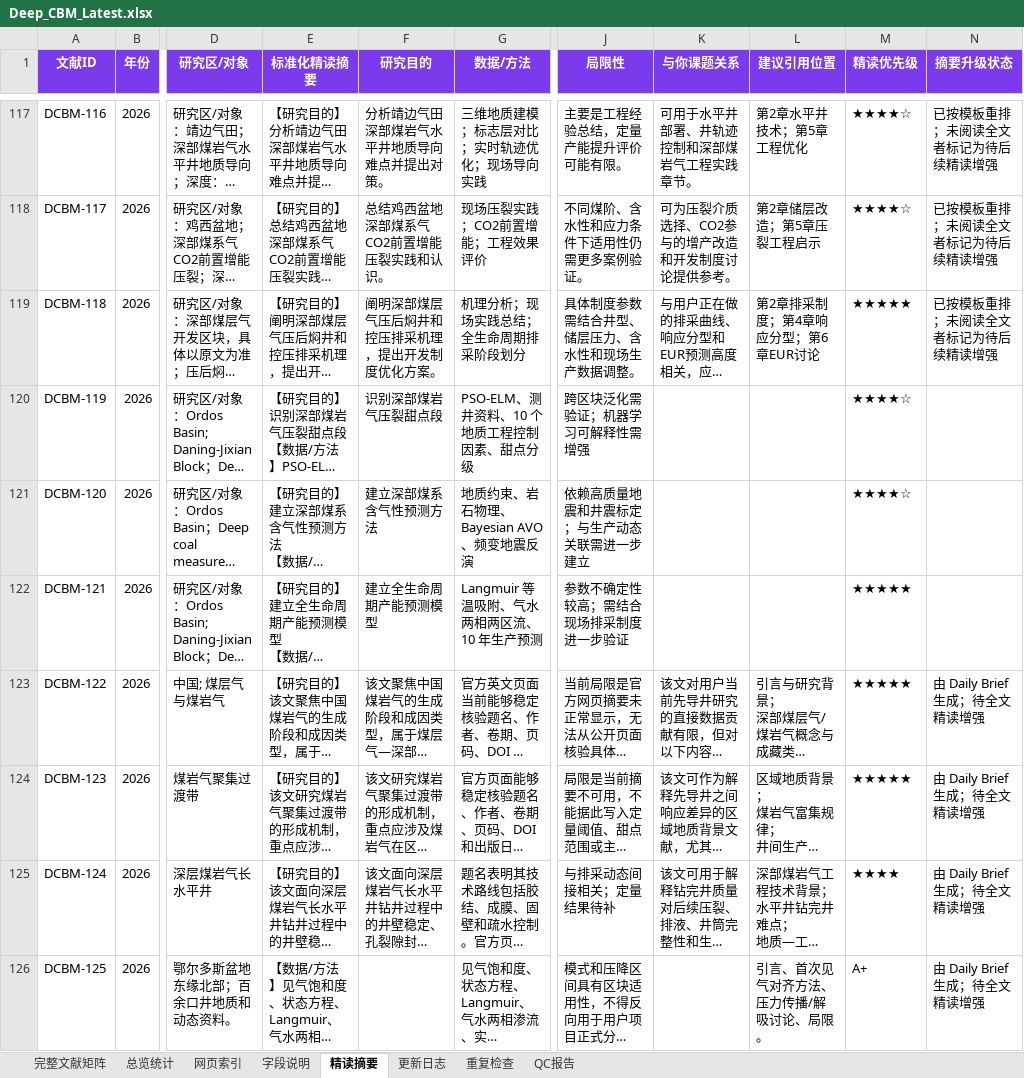
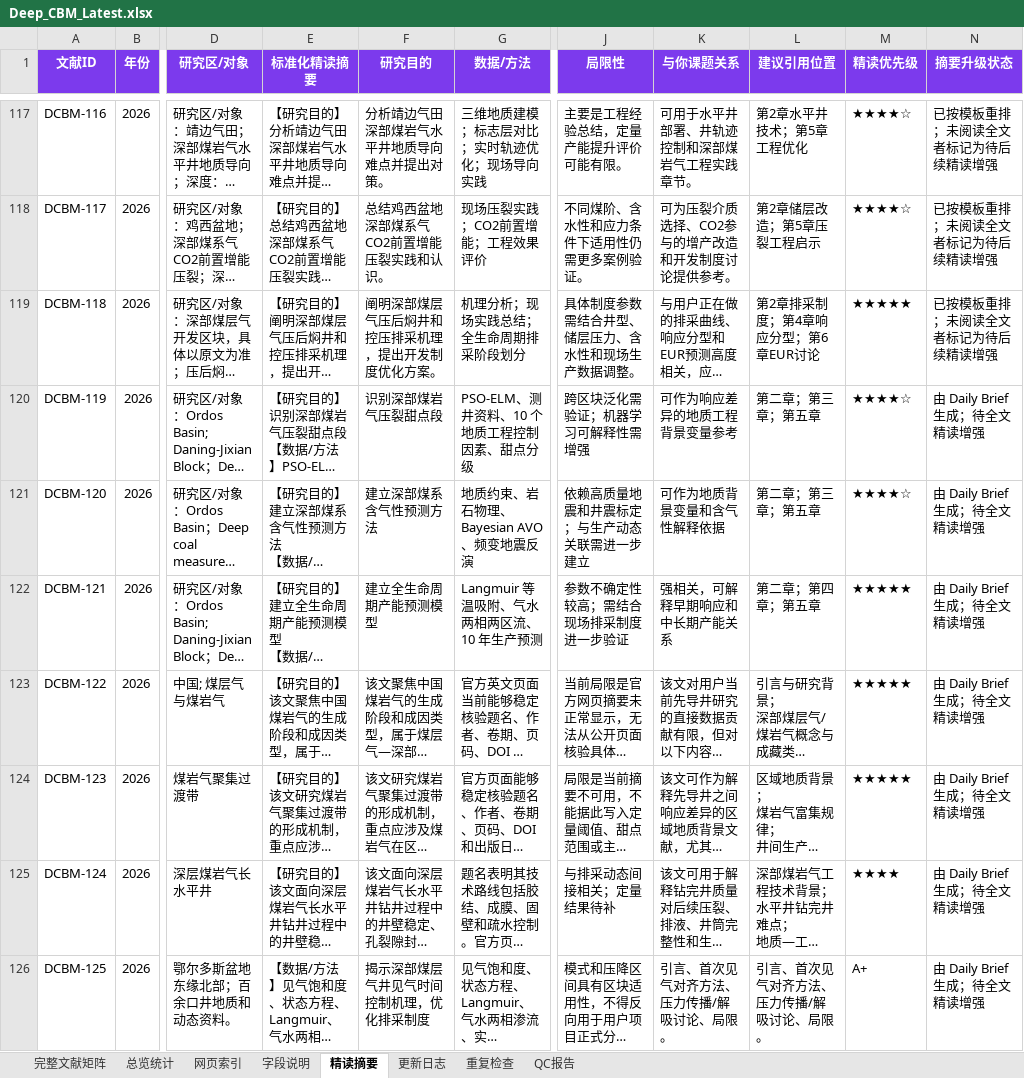
Before and after one commit to oncalemcnealdv3896-afk/Deep_CBM_Knowledge_Base, an Excel workbook: 00_Master/Deep_CBM_Latest.xlsx, sheet 精读摘要, drawn as a sheet; only a part is shown, gaps mark what is left out; long unchanged cells end in …; values as stored, in another font and other column widths than the file's, no borders; the diff covers the shown part only; the diff names each change by its address in the sheet, - before the commit and + after, or states it on an @@ line.

Commit message:
fix: update 总览统计 year counts and fill 精读摘要 missing cells
- 总览统计: 2026=50, added 2027=2, updated metadata rows
- 精读摘要: filled 15 entries (DCBM-119 through DCBM-136)
  - 66 cells filled across year/title/area/purpose/methods/findings/innovation/limitations/relevance/chapters/priority/upgrade
  - All records now have complete 14-column entries
- DCBM-135/136: all 14 columns verified OK

```diff
--- a/00_Master/Deep_CBM_Latest.xlsx (sheet 精读摘要)
+++ b/00_Master/Deep_CBM_Latest.xlsx (sheet 精读摘要)
-K120 (与你课题关系): (empty)
+K120 (与你课题关系): 可作为响应差异的地质工程背景变量参考
-L120:L121 (建议引用位置): (empty)
+L120:L121 (建议引用位置): 第二章；第三章；第五章
-N120:N122 (摘要升级状态): (empty)
+N120:N122 (摘要升级状态): 由 Daily Brief 生成；待全文精读增强
-K121 (与你课题关系): (empty)
+K121 (与你课题关系): 可作为地质背景变量和含气性解释依据
-K122 (与你课题关系): (empty)
+K122 (与你课题关系): 强相关，可解释早期响应和中长期产能关系
-L122 (建议引用位置): (empty)
+L122 (建议引用位置): 第二章；第四章；第五章
-F126 (研究目的): (empty)
+F126 (研究目的): 揭示深部煤层气井见气时间控制机理，优化排采制度
-K126 (与你课题关系): (empty)
+K126 (与你课题关系): 引言、首次见气对齐方法、压力传播/解吸讨论、局限。
```
Also changed, not shown: 55 edited cells elsewhere in this sheet, sheet 总览统计.
